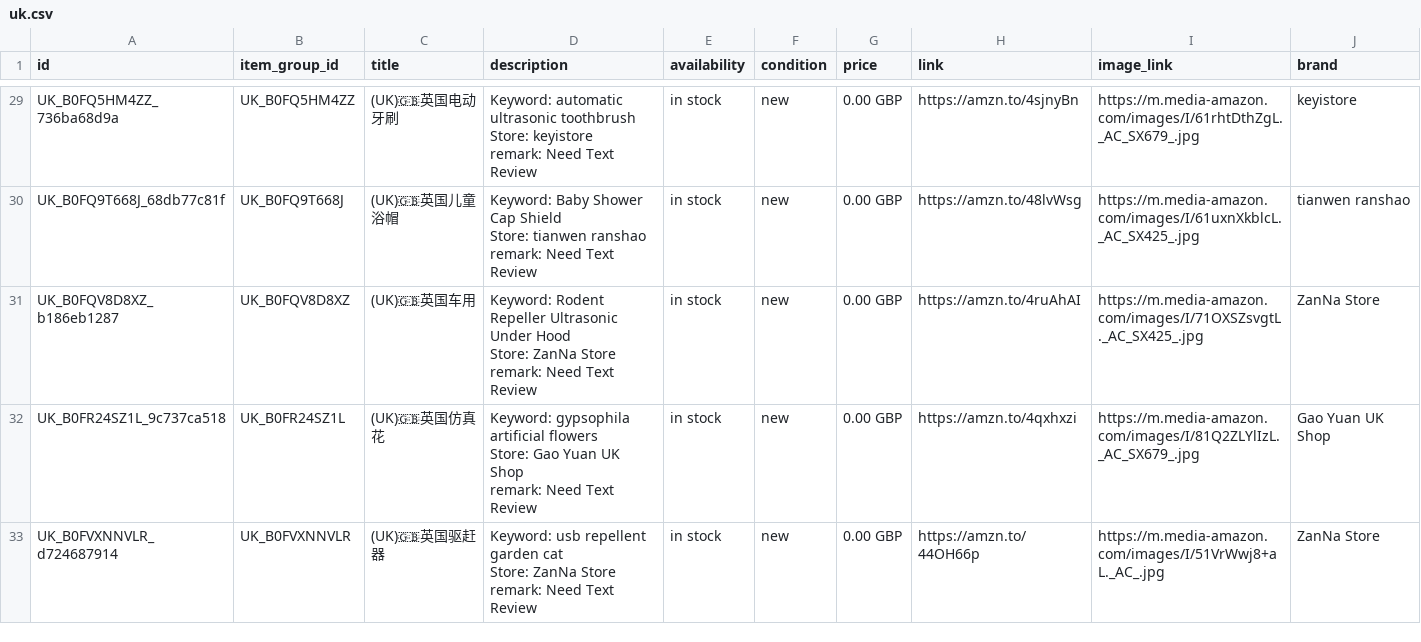
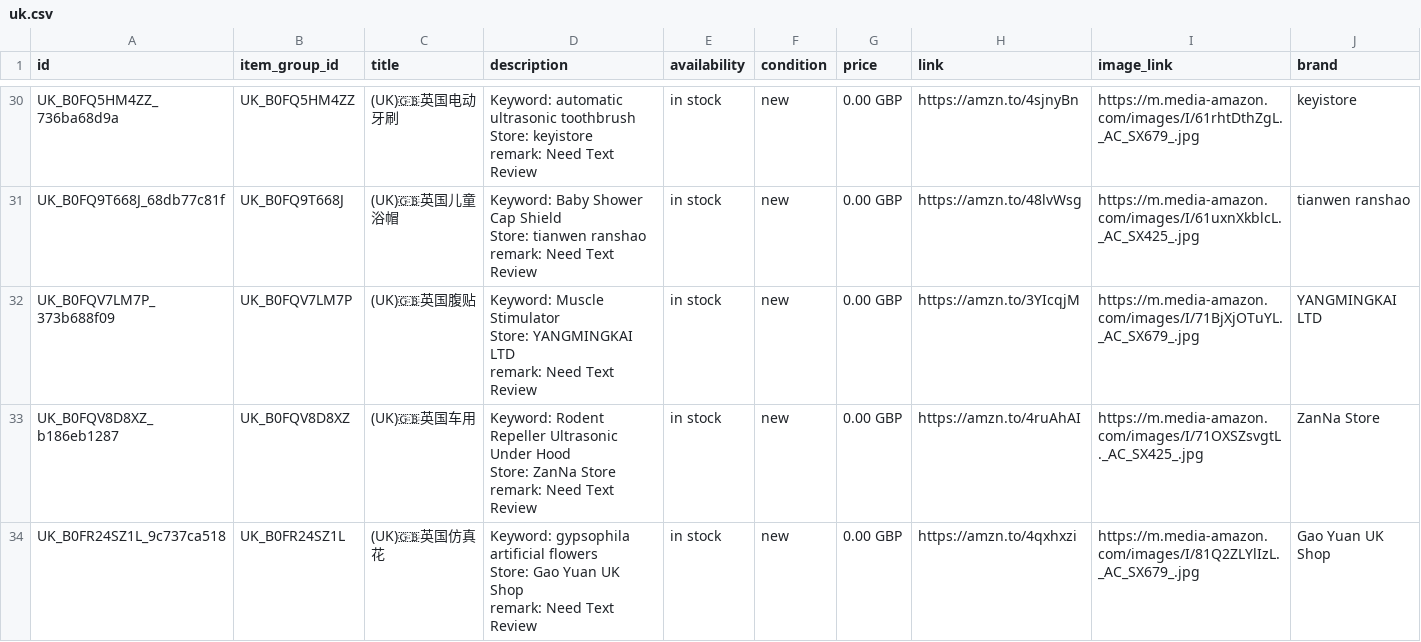
Before and after one commit to dalemy-1/wa-catalog-feed, a CSV file: docs/uk.csv, drawn as a sheet; only a part is shown, gaps mark what is left out; the shorter side is filled out with more unchanged rows; ↵ is a line break in a cell; the diff covers the shown part only; the diff names each change by its address in the sheet, - before the commit and + after, or states it on an @@ line.

```diff
--- a/docs/uk.csv
+++ b/docs/uk.csv
+row 32: UK_B0FQV7LM7P_373b688f09 | UK_B0FQV7LM7P | (UK)🇬🇧英国腹贴 | Keyword: Muscle Stimulator ↵ Store: YANGMINGKAI LTD ↵ remark: Need Text Review | in stock | new | 0.00 GBP | https://amzn.to/3YIcqjM | https://m.media-amazon.com/images/I/71BjXjOTuYL._AC_SX679_.jpg | YANGMINGKAI LTD
```
Also changed, not shown: 5 added rows and 1 removed row elsewhere in this file, docs/meta_all.csv, docs/us.csv.
